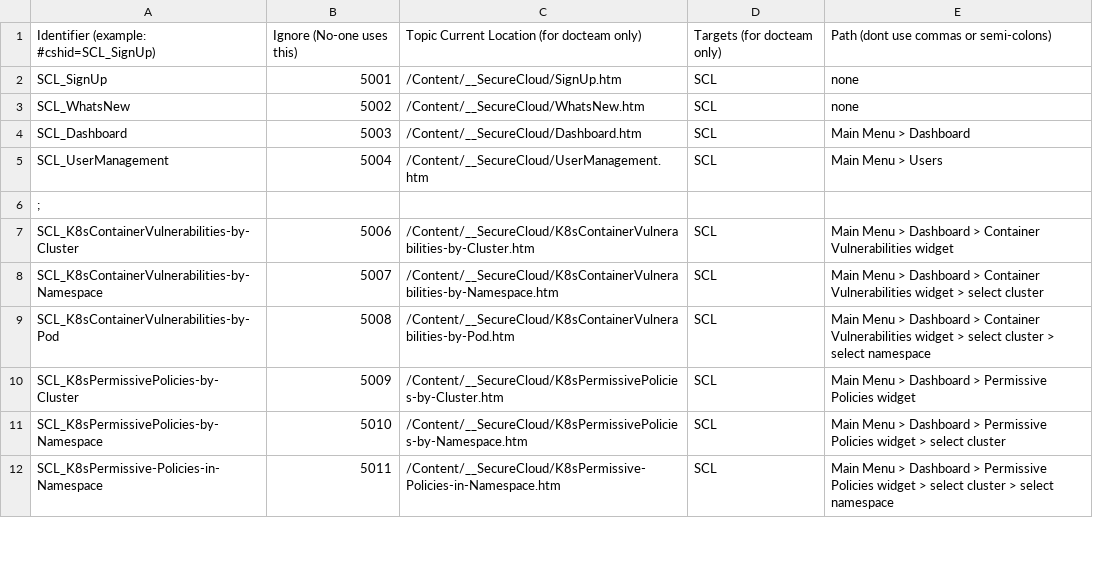
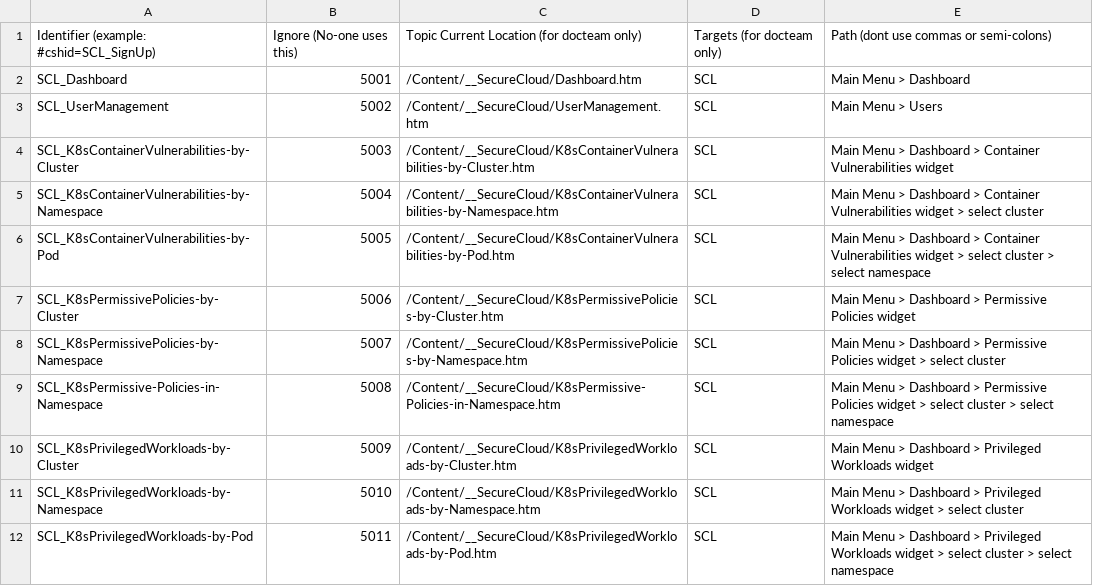
Before and after one commit to Tufin/orca-docs, a CSV file: Project/Advanced/CSH/CloudAlias.csv, drawn as a sheet; only a part is shown; the diff covers the shown part only.

```diff
--- a/Project/Advanced/CSH/CloudAlias.csv
+++ b/Project/Advanced/CSH/CloudAlias.csv
@@ -1,12 +1,12 @@
 Identifier (example: #cshid=SCL_SignUp),Ignore (No-one uses this),Topic Current Location  (for docteam only),Targets (for docteam only),Path (dont use commas or semi-colons)
-SCL_SignUp,5001,/Content/__SecureCloud/SignUp.htm,SCL,none
-SCL_WhatsNew,5002,/Content/__SecureCloud/WhatsNew.htm,SCL,none
-SCL_Dashboard,5003,/Content/__SecureCloud/Dashboard.htm,SCL,Main Menu > Dashboard
-SCL_UserManagement,5004,/Content/__SecureCloud/UserManagement.htm,SCL,Main Menu > Users
-;,,,,
-SCL_K8sContainerVulnerabilities-by-Cluster,5006,/Content/__SecureCloud/K8sContainerVulnerabilities-by-Cluster.htm,SCL,Main Menu > Dashboard > Container Vulnerabilities widget
-SCL_K8sContainerVulnerabilities-by-Namespace,5007,/Content/__SecureCloud/K8sContainerVulnerabilities-by-Namespace.htm,SCL,Main Menu > Dashboard > Container Vulnerabilities widget > select cluster
-SCL_K8sContainerVulnerabilities-by-Pod,5008,/Content/__SecureCloud/K8sContainerVulnerabilities-by-Pod.htm,SCL,Main Menu > Dashboard > Container Vulnerabilities widget > select cluster > select namespace
-SCL_K8sPermissivePolicies-by-Cluster,5009,/Content/__SecureCloud/K8sPermissivePolicies-by-Cluster.htm,SCL,Main Menu > Dashboard > Permissive Policies widget
-SCL_K8sPermissivePolicies-by-Namespace,5010,/Content/__SecureCloud/K8sPermissivePolicies-by-Namespace.htm,SCL,Main Menu > Dashboard > Permissive Policies widget > select cluster
-SCL_K8sPermissive-Policies-in-Namespace,5011,/Content/__SecureCloud/K8sPermissive-Policies-in-Namespace.htm,SCL,Main Menu > Dashboard > Permissive Policies widget > select cluster > select namespace
+SCL_Dashboard,5001,/Content/__SecureCloud/Dashboard.htm,SCL,Main Menu > Dashboard
+SCL_UserManagement,5002,/Content/__SecureCloud/UserManagement.htm,SCL,Main Menu > Users
+SCL_K8sContainerVulnerabilities-by-Cluster,5003,/Content/__SecureCloud/K8sContainerVulnerabilities-by-Cluster.htm,SCL,Main Menu > Dashboard > Container Vulnerabilities widget
+SCL_K8sContainerVulnerabilities-by-Namespace,5004,/Content/__SecureCloud/K8sContainerVulnerabilities-by-Namespace.htm,SCL,Main Menu > Dashboard > Container Vulnerabilities widget > select cluster
+SCL_K8sContainerVulnerabilities-by-Pod,5005,/Content/__SecureCloud/K8sContainerVulnerabilities-by-Pod.htm,SCL,Main Menu > Dashboard > Container Vulnerabilities widget > select cluster > select namespace
+SCL_K8sPermissivePolicies-by-Cluster,5006,/Content/__SecureCloud/K8sPermissivePolicies-by-Cluster.htm,SCL,Main Menu > Dashboard > Permissive Policies widget
+SCL_K8sPermissivePolicies-by-Namespace,5007,/Content/__SecureCloud/K8sPermissivePolicies-by-Namespace.htm,SCL,Main Menu > Dashboard > Permissive Policies widget > select cluster
+SCL_K8sPermissive-Policies-in-Namespace,5008,/Content/__SecureCloud/K8sPermissive-Policies-in-Namespace.htm,SCL,Main Menu > Dashboard > Permissive Policies widget > select cluster > select namespace
+SCL_K8sPrivilegedWorkloads-by-Cluster,5009,/Content/__SecureCloud/K8sPrivilegedWorkloads-by-Cluster.htm,SCL,Main Menu > Dashboard > Privileged Workloads widget
+SCL_K8sPrivilegedWorkloads-by-Namespace,5010,/Content/__SecureCloud/K8sPrivilegedWorkloads-by-Namespace.htm,SCL,Main Menu > Dashboard > Privileged Workloads widget > select cluster
+SCL_K8sPrivilegedWorkloads-by-Pod,5011,/Content/__SecureCloud/K8sPrivilegedWorkloads-by-Pod.htm,SCL,Main Menu > Dashboard > Privileged Workloads widget > select cluster > select namespace
```
Also changed, not shown: 5 added rows, 8 removed rows and 100 edited cells elsewhere in this file, 25 other files.
